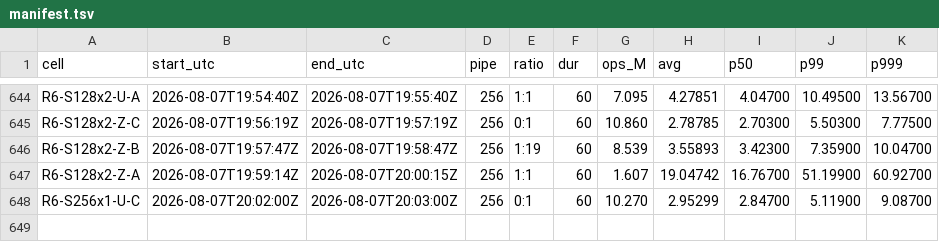
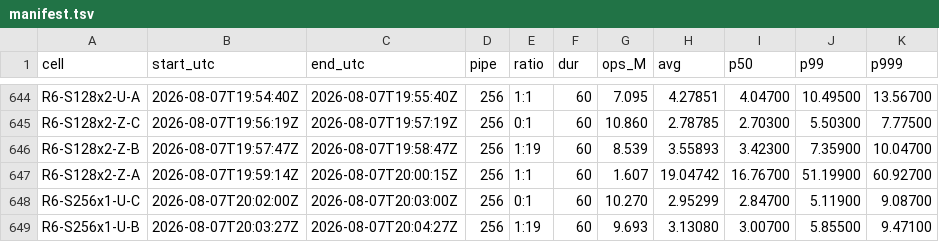
Before and after one commit to Boo-seon-woong/memcached-1.6.42-port_v4, a TSV file: experiments/semi_final/genie/manifest.tsv, drawn as a sheet; only a part is shown, gaps mark what is left out; the diff names each change by its address in the sheet, - before the commit and + after, or states it on an @@ line.

Commit message:
[genie] R6-S256x1-U-B 9.693M

```diff
--- a/experiments/semi_final/genie/manifest.tsv
+++ b/experiments/semi_final/genie/manifest.tsv
+row 649: R6-S256x1-U-B | 2026-08-07T20:03:27Z | 2026-08-07T20:04:27Z | 256 | 1:19 | 60 | 9.693 | 3.13080 | 3.00700 | 5.85500 | 9.47100
```
Also changed, not shown: 2 other files.
